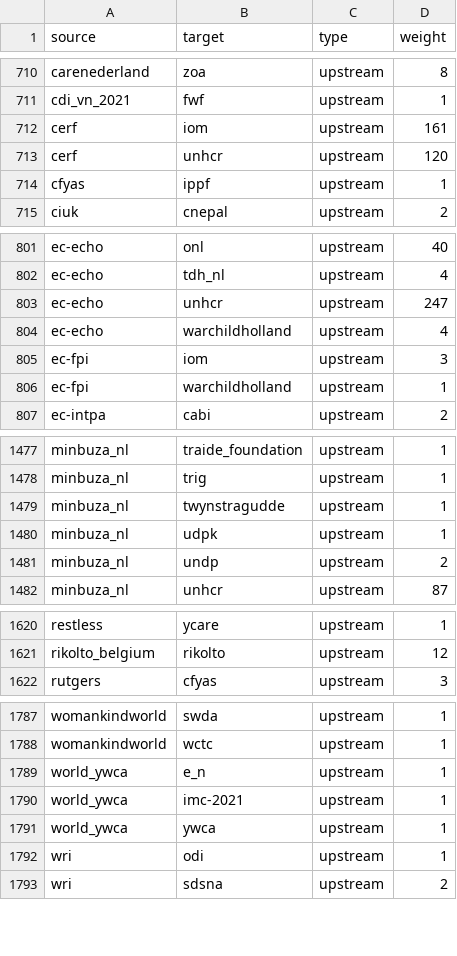
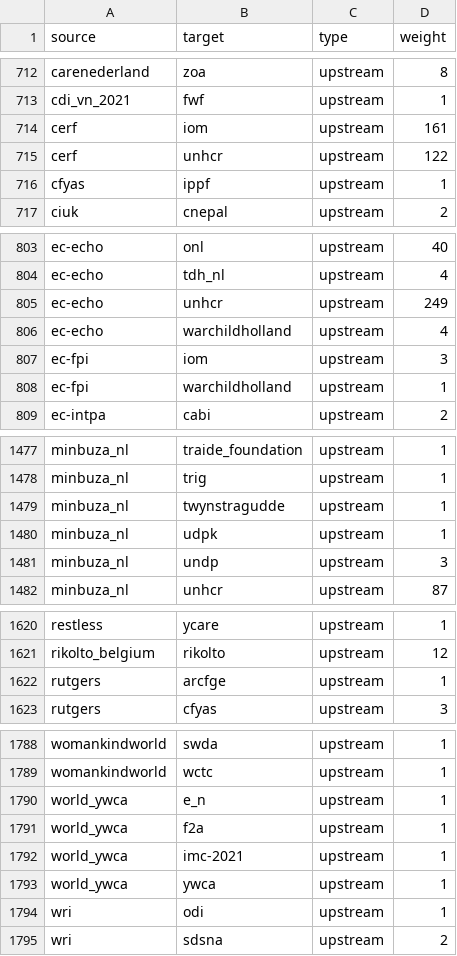
Before and after one commit to andylolz/traceability, a CSV file: links.csv, drawn as a sheet; only a part is shown, gaps mark what is left out; the diff covers the shown part only.

```diff
--- a/links.csv
+++ b/links.csv
@@ -712,3 +714,3 @@ cdi_vn_2021,fwf,upstream,1
 cerf,iom,upstream,161
-cerf,unhcr,upstream,120
+cerf,unhcr,upstream,122
 cfyas,ippf,upstream,1
@@ -802,3 +804,3 @@ ec-echo,onl,upstream,40
 ec-echo,tdh_nl,upstream,4
-ec-echo,unhcr,upstream,247
+ec-echo,unhcr,upstream,249
 ec-echo,warchildholland,upstream,4
@@ -1480,3 +1480,3 @@ minbuza_nl,twynstragudde,upstream,1
 minbuza_nl,udpk,upstream,1
-minbuza_nl,undp,upstream,2
+minbuza_nl,undp,upstream,3
 minbuza_nl,unhcr,upstream,87
@@ -1621,2 +1621,3 @@ restless,ycare,upstream,1
 rikolto_belgium,rikolto,upstream,12
+rutgers,arcfge,upstream,1
 rutgers,cfyas,upstream,3
@@ -1789,2 +1790,3 @@ womankindworld,wctc,upstream,1
 world_ywca,e_n,upstream,1
+world_ywca,f2a,upstream,1
 world_ywca,imc-2021,upstream,1
```
Also changed, not shown: 3 added rows, 3 removed rows and 1 edited cell elsewhere in this file.
